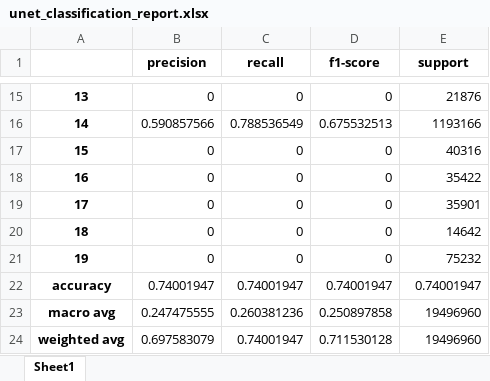
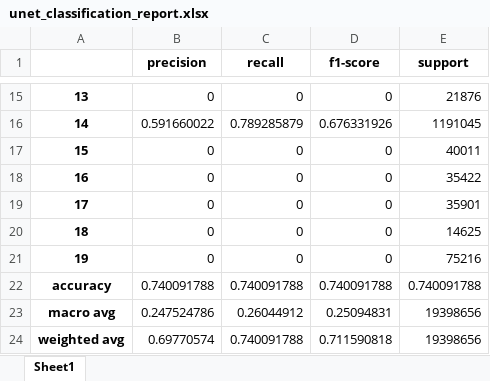
Before and after one commit to parthpatel05/IconSeg-Report, an Excel workbook: cityscapes/unet_classification_report.xlsx, sheet Sheet1, drawn as a sheet; only a part is shown, gaps mark what is left out; values as stored, in another font and other column widths than the file's, no borders; the diff covers the shown part only; the diff names each change by its address in the sheet, - before the commit and + after, or states it on an @@ line.

```diff
--- a/cityscapes/unet_classification_report.xlsx (sheet Sheet1)
+++ b/cityscapes/unet_classification_report.xlsx (sheet Sheet1)
-B16 (precision): 0.590857566
+B16 (precision): 0.591660022
-C16 (recall): 0.788536549
+C16 (recall): 0.789285879
-D16 (f1-score): 0.675532513
+D16 (f1-score): 0.676331926
-E16 (support): 1193166
+E16 (support): 1191045
-E17 (support): 40316
+E17 (support): 40011
-E20 (support): 14642
+E20 (support): 14625
-E21 (support): 75232
+E21 (support): 75216
-B22 (precision): 0.74001947
+B22 (precision): 0.740091788
-C22 (recall): 0.74001947
+C22 (recall): 0.740091788
-D22 (f1-score): 0.74001947
+D22 (f1-score): 0.740091788
-E22 (support): 0.74001947
+E22 (support): 0.740091788
-B23 (precision): 0.247475555
+B23 (precision): 0.247524786
-C23 (recall): 0.260381236
+C23 (recall): 0.26044912
-D23 (f1-score): 0.250897858
+D23 (f1-score): 0.25094831
-E23:E24 (support): 19496960
+E23:E24 (support): 19398656
-B24 (precision): 0.697583079
+B24 (precision): 0.69770574
-C24 (recall): 0.74001947
+C24 (recall): 0.740091788
-D24 (f1-score): 0.711530128
+D24 (f1-score): 0.711590818
```
Also changed, not shown: 31 edited cells elsewhere in this sheet, cityscapes/regular_multi_modal_classification_report.xlsx, 3 other files.
